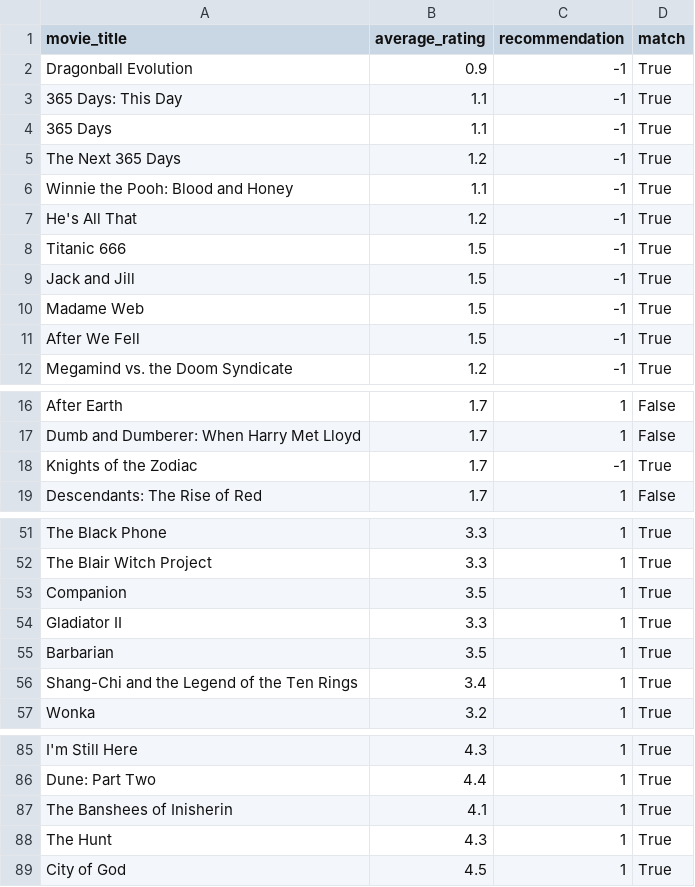
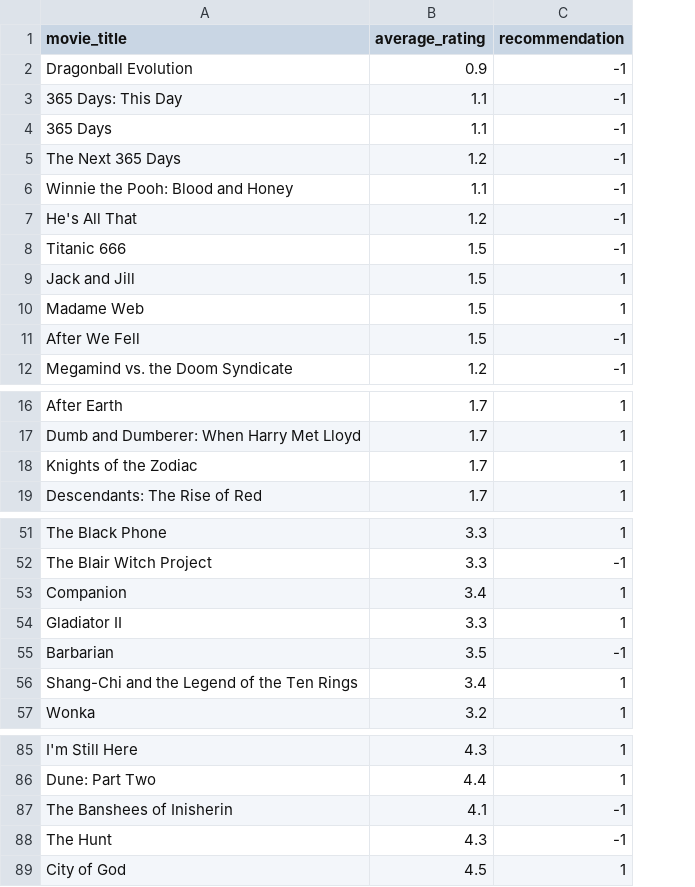
Before and after one commit to joaocarvoli/nlp-symbolic-solution, a CSV file: symbolic/data/movie_recommendation.csv, drawn as a sheet; only a part is shown, gaps mark what is left out; the diff covers the shown part only; the diff names each change by its address in the sheet, - before the commit and + after, or states it on an @@ line.

```diff
--- a/symbolic/data/movie_recommendation.csv
+++ b/symbolic/data/movie_recommendation.csv
-column D (match), rows 2-12: all True; rows 16-19: False | False | True | False; rows 51-57: all True; rows 85-89: all True
-C9:C10 (recommendation): -1
+C9:C10 (recommendation): 1
-C18 (recommendation): -1
+C18 (recommendation): 1
-C52 (recommendation): 1
+C52 (recommendation): -1
-B53 (average_rating): 3.5
+B53 (average_rating): 3.4
-C55 (recommendation): 1
+C55 (recommendation): -1
-C87:C88 (recommendation): 1
+C87:C88 (recommendation): -1
```
Also changed, not shown: 13 edited cells elsewhere in this file, 31 other files.
